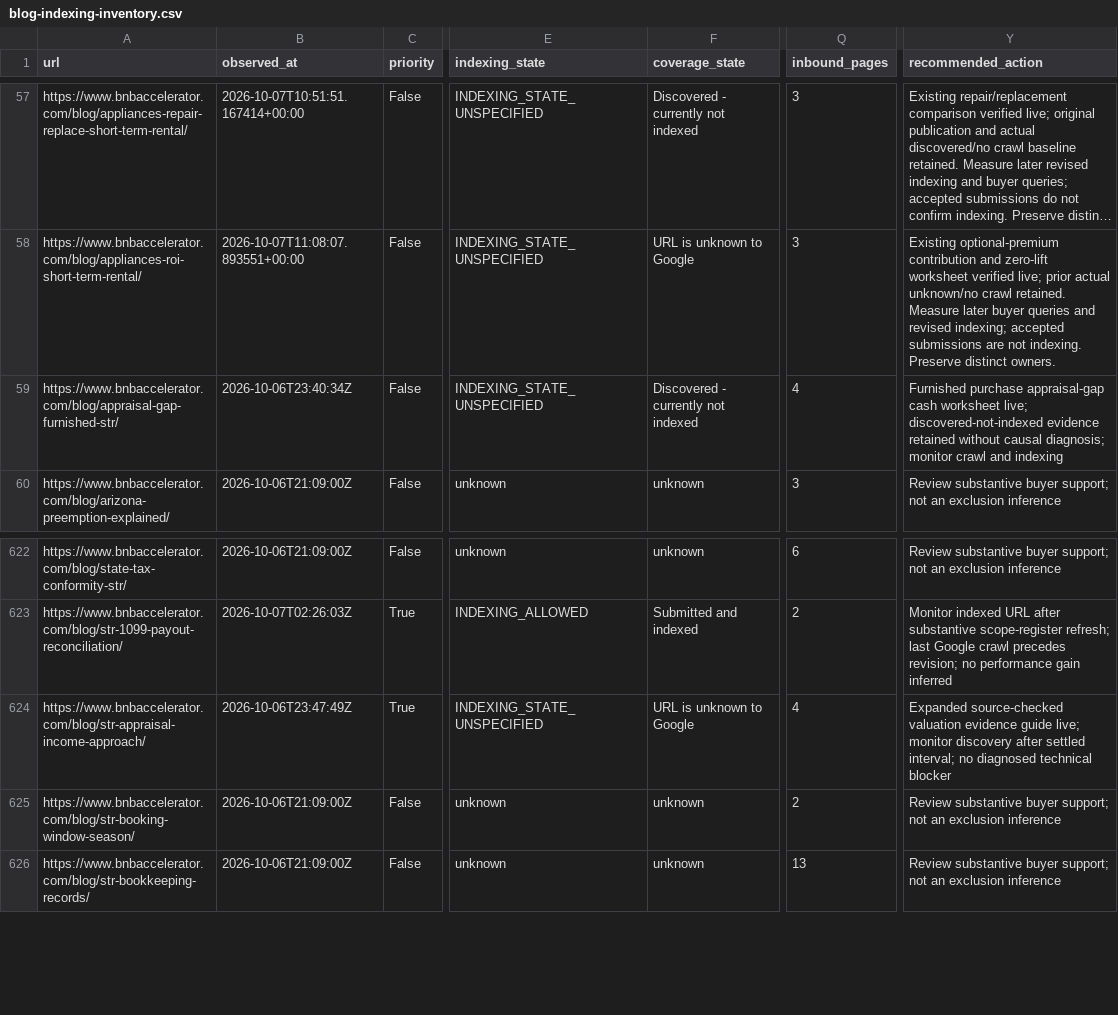
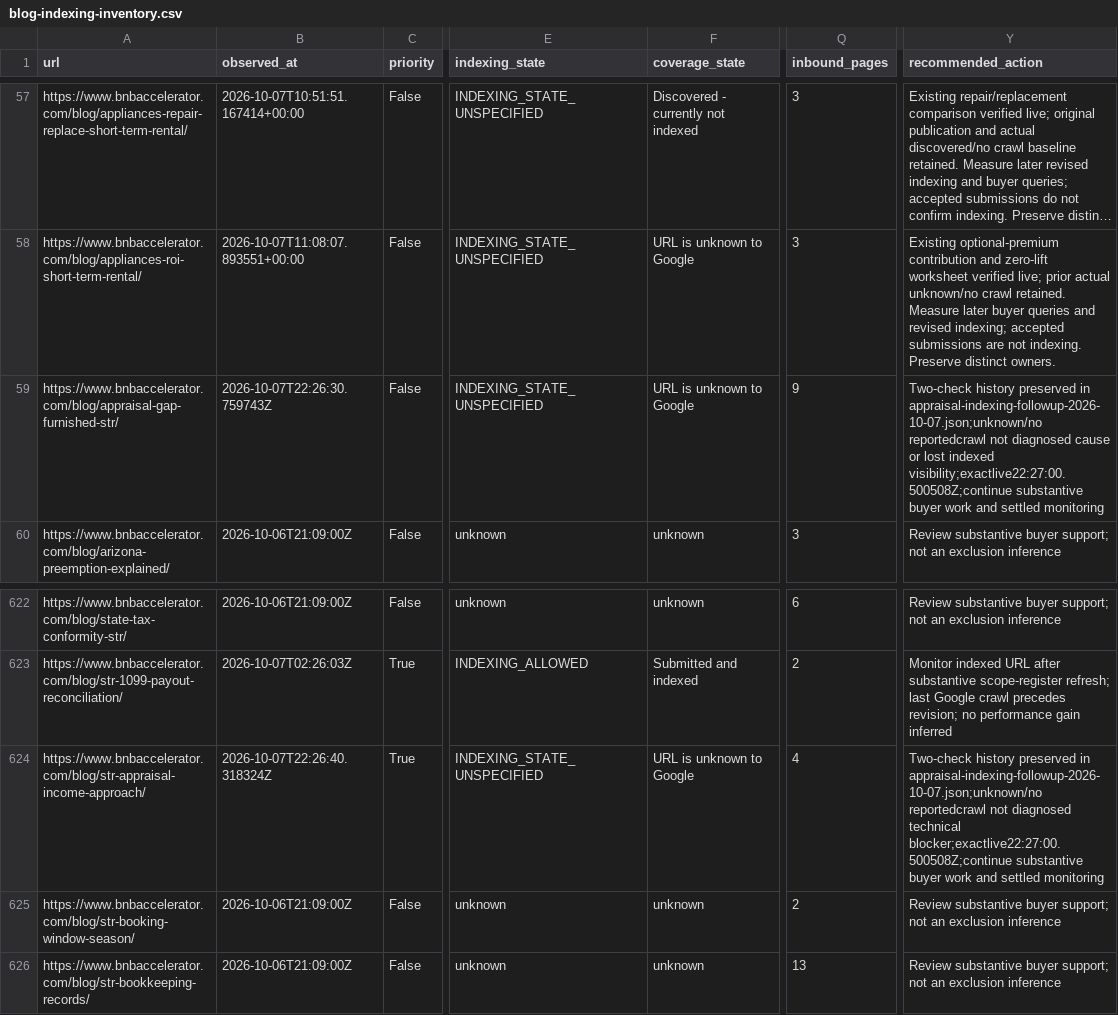
Before and after one commit to drconnorrobertson/bnb-accelerator-site, a CSV file: _gen/blog-indexing-inventory.csv, drawn as a sheet; only a part is shown, gaps mark what is left out; long unchanged cells end in …; the diff names each change by its address in the sheet, - before the commit and + after, or states it on an @@ line.

Commit message:
Record settled appraisal-owner indexing follow-up

```diff
--- a/_gen/blog-indexing-inventory.csv
+++ b/_gen/blog-indexing-inventory.csv
-B59 (observed_at): 2026-10-06T23:40:34Z
+B59 (observed_at): 2026-10-07T22:26:30.759743Z
-F59 (coverage_state): Discovered - currently not indexed
+F59 (coverage_state): URL is unknown to Google
-Q59 (inbound_pages): 4
+Q59 (inbound_pages): 9
-Y59 (recommended_action): Furnished purchase appraisal-gap cash worksheet live; discovered-not-indexed evidence retained without causal diagnosis; monitor crawl and indexing
+Y59 (recommended_action): Two-check history preserved in appraisal-indexing-followup-2026-10-07.json;unknown/no reportedcrawl not diagnosed cause or lost indexed visibility;exactlive22:27:00.500508Z;continue substantive buyer work and settled monitoring
-B624 (observed_at): 2026-10-06T23:47:49Z
+B624 (observed_at): 2026-10-07T22:26:40.318324Z
-Y624 (recommended_action): Expanded source-checked valuation evidence guide live; monitor discovery after settled interval; no diagnosed technical blocker
+Y624 (recommended_action): Two-check history preserved in appraisal-indexing-followup-2026-10-07.json;unknown/no reportedcrawl not diagnosed technical blocker;exactlive22:27:00.500508Z;continue substantive buyer work and settled monitoring
```
Also changed, not shown: 2 other files.
